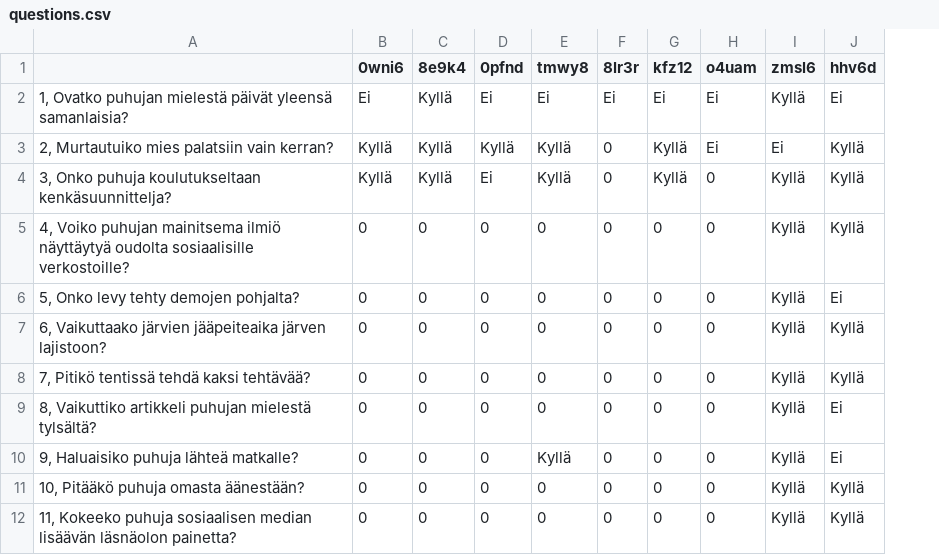
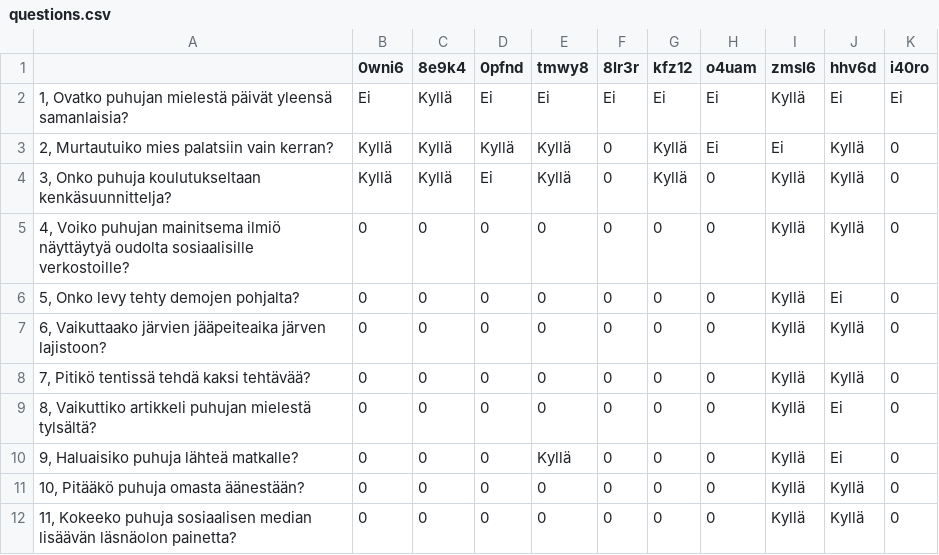
Before and after one commit to annthehuman/ChunkitappMVP, a CSV file: experiment/static/questions.csv, drawn as a sheet; only a part is shown; the diff names each change by its address in the sheet, - before the commit and + after, or states it on an @@ line.

```diff
--- a/experiment/static/questions.csv
+++ b/experiment/static/questions.csv
+column K (i40ro), rows 2-12: Ei | 0 | 0 | 0 | 0 | 0 | 0 | 0 | 0 | 0 | 0
```
Also changed, not shown: experiment/static/background.csv, experiment/static/feedback.csv, 11 other files.
